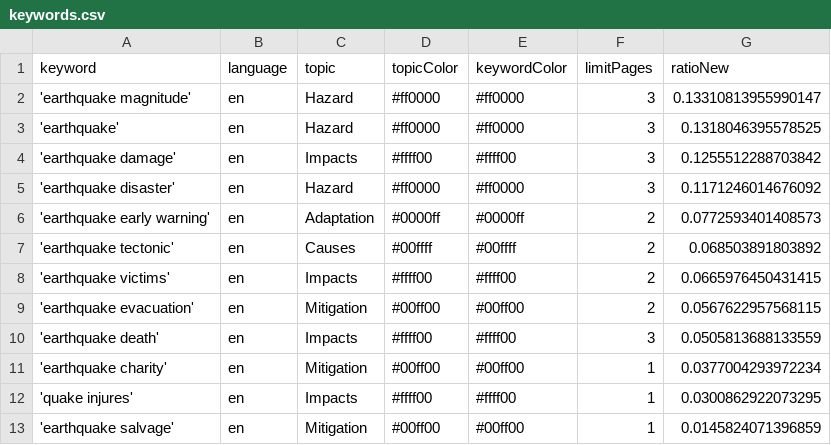
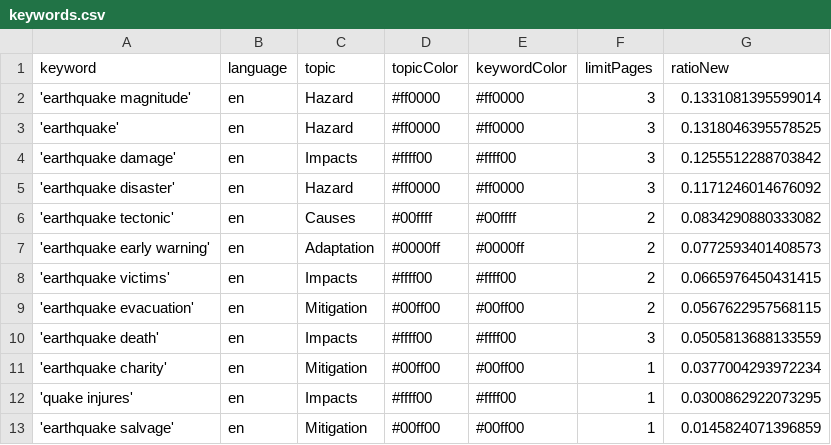
Before and after one commit to tg-news/EarthquakeIsComing, a CSV file: keywords.csv, drawn as a sheet.

```diff
--- a/keywords.csv
+++ b/keywords.csv
@@ -1,3 +1,3 @@
 keyword,language,topic,topicColor,keywordColor,limitPages,ratioNew
-'earthquake magnitude',en,Hazard,#ff0000,#ff0000,3,0.13310813955990147
+'earthquake magnitude',en,Hazard,#ff0000,#ff0000,3,0.1331081395599014
 'earthquake',en,Hazard,#ff0000,#ff0000,3,0.1318046395578525
@@ -5,4 +5,4 @@ keyword,language,topic,topicColor,keywordColor,limitPages,ratioNew
 'earthquake disaster',en,Hazard,#ff0000,#ff0000,3,0.1171246014676092
+'earthquake tectonic',en,Causes,#00ffff,#00ffff,2,0.0834290880333082
 'earthquake early warning',en,Adaptation,#0000ff,#0000ff,2,0.0772593401408573
-'earthquake tectonic',en,Causes,#00ffff,#00ffff,2,0.068503891803892
 'earthquake victims',en,Impacts,#ffff00,#ffff00,2,0.0665976450431415
```
Also changed, not shown: csv/news_2026_06.csv.
